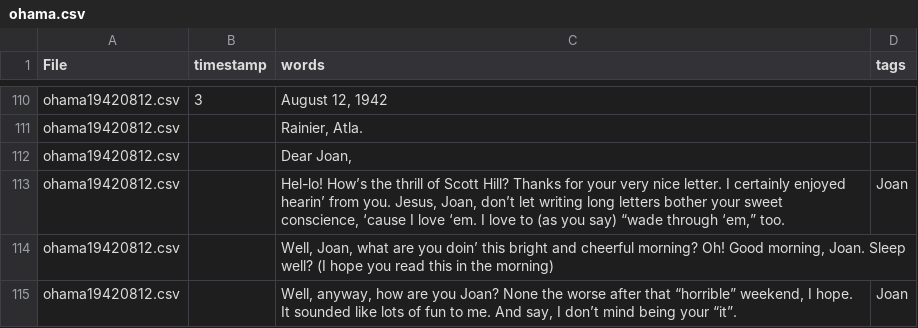
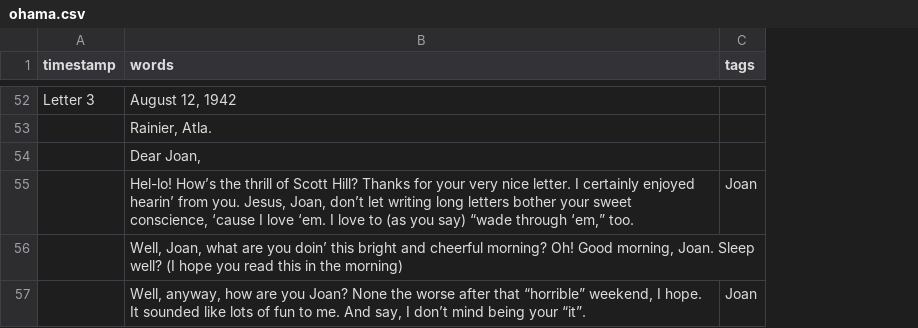
Before and after one commit to ubc-library-rbsc/gillis-2021_ohd, a CSV file: _data/transcripts/ohama.csv, drawn as a sheet; only a part is shown, gaps mark what is left out; removed rows and columns are numbered as before the commit, all else as after; the diff covers the shown part only; the diff names each change by its address in the sheet, - before the commit and + after, or states it on an @@ line.

Commit message:
Updating ohama full transcript
Codes, fixing some other stuff

```diff
--- a/_data/transcripts/ohama.csv
+++ b/_data/transcripts/ohama.csv
-column A (File), rows 110-115: all ohama19420812.csv
-A52 (timestamp): 3
+A52 (timestamp): Letter 3
```
Also changed, not shown: 18 added rows, 17 removed rows, 49 moved rows and 37 edited cells elsewhere in this file.
